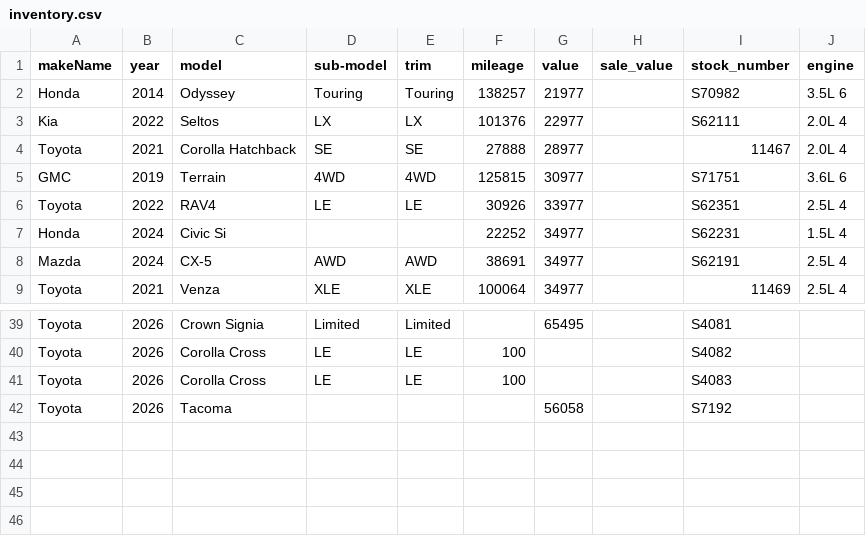
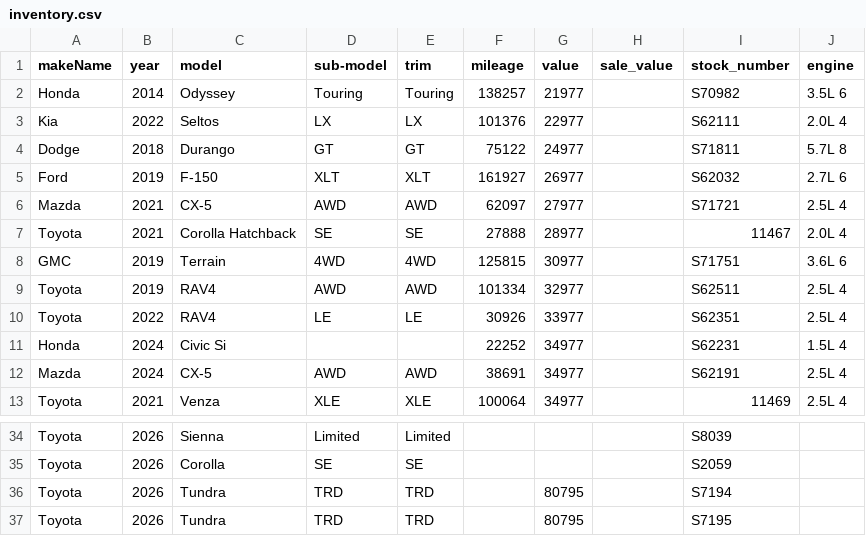
Before and after one commit to monilp28/RDTPDF, a CSV file: public/data/inventory.csv, drawn as a sheet; only a part is shown, gaps mark what is left out; removed rows and columns are numbered as before the commit, all else as after; the diff covers the shown part only; the diff names each change by its address in the sheet, - before the commit and + after, or states it on an @@ line.

```diff
--- a/public/data/inventory.csv
+++ b/public/data/inventory.csv
+row 4: Dodge | 2018 | Durango | GT | GT | 75122 | 24977 |  | S71811 | 5.7L 8
+row 5: Ford | 2019 | F-150 | XLT | XLT | 161927 | 26977 |  | S62032 | 2.7L 6
+row 6: Mazda | 2021 | CX-5 | AWD | AWD | 62097 | 27977 |  | S71721 | 2.5L 4
+row 9: Toyota | 2019 | RAV4 | AWD | AWD | 101334 | 32977 |  | S62511 | 2.5L 4
-C34 (model): Crown Signia
+C34 (model): Sienna
-G34 (value): 65495
+G34 (value): (empty)
-I34 (stock_number): S4081
+I34 (stock_number): S8039
-C35 (model): Corolla Cross
+C35 (model): Corolla
-D35 (sub-model): LE
+D35 (sub-model): SE
-E35 (trim): LE
+E35 (trim): SE
-F35 (mileage): 100
+F35 (mileage): (empty)
-I35 (stock_number): S4082
+I35 (stock_number): S2059
-row 41: Toyota | 2026 | Corolla Cross | LE | LE | 100 |  |  | S4083
-C36 (model): Tacoma
+C36 (model): Tundra
-D36 (sub-model): (empty)
+D36 (sub-model): TRD
-E36 (trim): (empty)
+E36 (trim): TRD
-G36 (value): 56058
+G36 (value): 80795
-I36 (stock_number): S7192
+I36 (stock_number): S7194
+row 37: Toyota | 2026 | Tundra | TRD | TRD |  | 80795 |  | S7195
```
Also changed, not shown: 1 added row, 10 removed rows and 11 edited cells elsewhere in this file.
